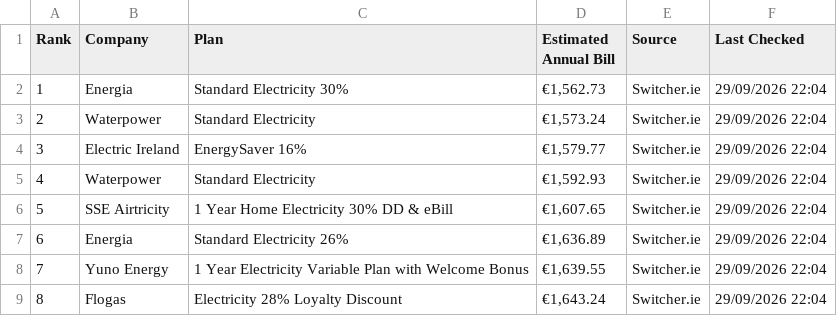
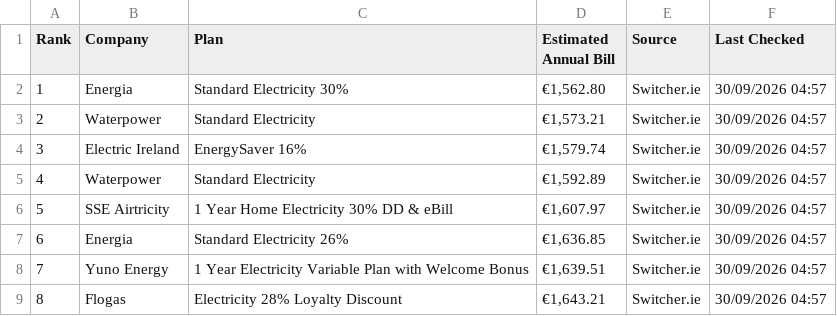
Before and after one commit to hillikc/energyscraper, a CSV file: energy_rankings.csv, drawn as a sheet.

```diff
--- a/energy_rankings.csv
+++ b/energy_rankings.csv
@@ -1,9 +1,9 @@
 Rank,Company,Plan,Estimated Annual Bill,Source,Last Checked
-1,Energia,Standard Electricity 30%,"€1,562.73",Switcher.ie,29/09/2026 22:04
-2,Waterpower,Standard Electricity,"€1,573.24",Switcher.ie,29/09/2026 22:04
-3,Electric Ireland,EnergySaver 16%,"€1,579.77",Switcher.ie,29/09/2026 22:04
-4,Waterpower,Standard Electricity,"€1,592.93",Switcher.ie,29/09/2026 22:04
-5,SSE Airtricity,1 Year Home Electricity 30% DD & eBill,"€1,607.65",Switcher.ie,29/09/2026 22:04
-6,Energia,Standard Electricity 26%,"€1,636.89",Switcher.ie,29/09/2026 22:04
-7,Yuno Energy,1 Year Electricity Variable Plan with Welcome Bonus,"€1,639.55",Switcher.ie,29/09/2026 22:04
-8,Flogas,Electricity 28% Loyalty Discount,"€1,643.24",Switcher.ie,29/09/2026 22:04
+1,Energia,Standard Electricity 30%,"€1,562.80",Switcher.ie,30/09/2026 04:57
+2,Waterpower,Standard Electricity,"€1,573.21",Switcher.ie,30/09/2026 04:57
+3,Electric Ireland,EnergySaver 16%,"€1,579.74",Switcher.ie,30/09/2026 04:57
+4,Waterpower,Standard Electricity,"€1,592.89",Switcher.ie,30/09/2026 04:57
+5,SSE Airtricity,1 Year Home Electricity 30% DD & eBill,"€1,607.97",Switcher.ie,30/09/2026 04:57
+6,Energia,Standard Electricity 26%,"€1,636.85",Switcher.ie,30/09/2026 04:57
+7,Yuno Energy,1 Year Electricity Variable Plan with Welcome Bonus,"€1,639.51",Switcher.ie,30/09/2026 04:57
+8,Flogas,Electricity 28% Loyalty Discount,"€1,643.21",Switcher.ie,30/09/2026 04:57
```
Also changed, not shown: smart_energy_rankings.csv, switcher_history.csv, 3 other files.
